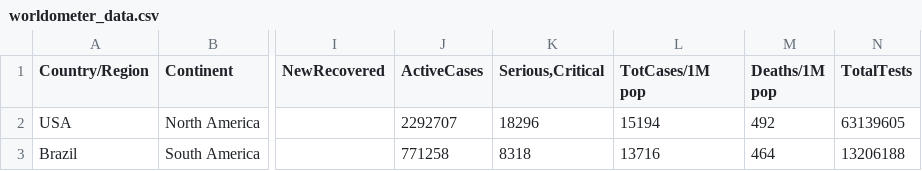
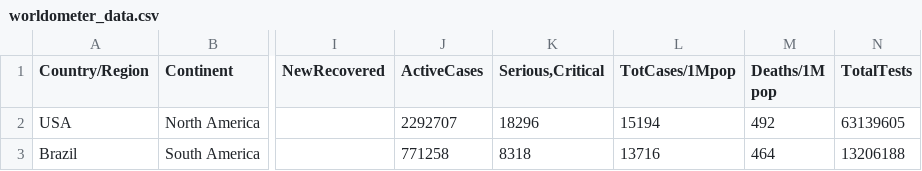
Before and after one commit to ngkaiyi00/Data-Visualization-Using-Vega-Lite, a CSV file: worldometer_data.csv, drawn as a sheet; only a part is shown, gaps mark what is left out; the diff names each change by its address in the sheet, - before the commit and + after, or states it on an @@ line.

Commit message:
Update worldometer_data.csv

```diff
--- a/worldometer_data.csv
+++ b/worldometer_data.csv
-L1: TotCases/1M pop
+L1: TotCases/1Mpop
```
